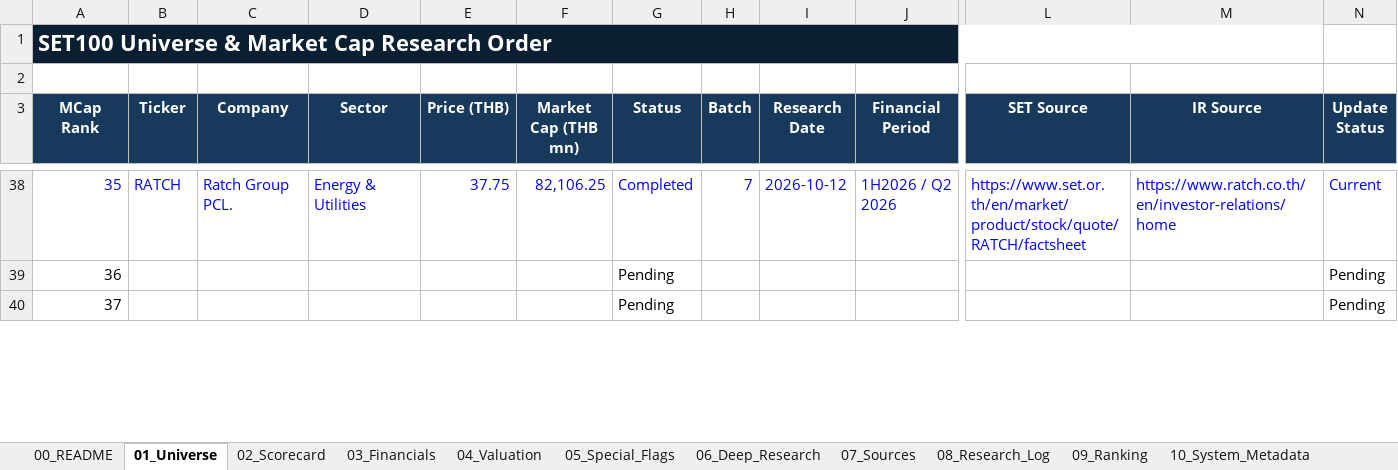
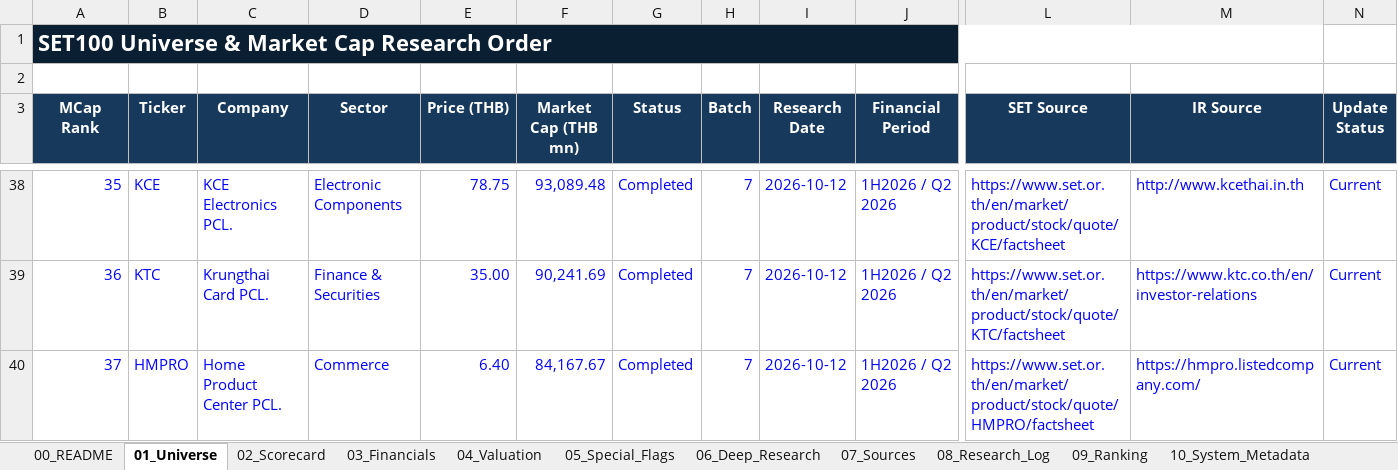
Before and after one commit to KuisJJJ/SET100, an Excel workbook: SET100_Investment_Research_Master.xlsx, sheet 01_Universe, drawn as a sheet; only a part is shown, gaps mark what is left out; values as stored, in another font and other column widths than the file's, no borders; table styles not drawn; the diff covers the shown part only; the diff names each change by its address in the sheet, - before the commit and + after, or states it on an @@ line.

```diff
--- a/SET100_Investment_Research_Master.xlsx (sheet 01_Universe)
+++ b/SET100_Investment_Research_Master.xlsx (sheet 01_Universe)
-B38 (Ticker): RATCH
+B38 (Ticker): KCE
-C38 (Company): Ratch Group PCL.
+C38 (Company): KCE Electronics PCL.
-D38 (Sector): Energy & Utilities
+D38 (Sector): Electronic Components
-E38 (Price (THB)): 37.75
+E38 (Price (THB)): 78.75
-F38 (Market Cap (THB mn)): 82,106.25
+F38 (Market Cap (THB mn)): 93,089.48
-L38 (SET Source): https://www.set.or.th/en/market/product/stock/quote/RATCH/factsheet
+L38 (SET Source): https://www.set.or.th/en/market/product/stock/quote/KCE/factsheet
-M38 (IR Source): https://www.ratch.co.th/en/investor-relations/home
+M38 (IR Source): http://www.kcethai.in.th
-A39:A40 text colour: black
+A39:A40 text colour: #0000FF
-B39 (Ticker): (empty)
+B39 (Ticker): KTC
-C39 (Company): (empty)
+C39 (Company): Krungthai Card PCL.
-D39 (Sector): (empty)
+D39 (Sector): Finance & Securities
-E39 (Price (THB)): (empty)
+E39 (Price (THB)): 35.00
-F39 (Market Cap (THB mn)): (empty)
+F39 (Market Cap (THB mn)): 90,241.69
-G39:G40 (Status): Pending
+G39:G40 (Status): Completed
-G39:G40 text colour: black
+G39:G40 text colour: #0000FF
-H39:H40 (Batch): (empty)
+H39:H40 (Batch): 7
-I39:I40 (Research Date): (empty)
+I39:I40 (Research Date): 2026-10-12
-J39:J40 (Financial Period): (empty)
+J39:J40 (Financial Period): 1H2026 / Q2 2026
-L39 (SET Source): (empty)
+L39 (SET Source): https://www.set.or.th/en/market/product/stock/quote/KTC/factsheet
-M39 (IR Source): (empty)
+M39 (IR Source): https://www.ktc.co.th/en/investor-relations
-N39:N40 (Update Status): Pending
+N39:N40 (Update Status): Current
-N39:N40 text colour: black
+N39:N40 text colour: #0000FF
-B40 (Ticker): (empty)
+B40 (Ticker): HMPRO
-C40 (Company): (empty)
+C40 (Company): Home Product Center PCL.
-D40 (Sector): (empty)
+D40 (Sector): Commerce
-E40 (Price (THB)): (empty)
+E40 (Price (THB)): 6.40
-F40 (Market Cap (THB mn)): (empty)
+F40 (Market Cap (THB mn)): 84,167.67
-L40 (SET Source): (empty)
+L40 (SET Source): https://www.set.or.th/en/market/product/stock/quote/HMPRO/factsheet
-M40 (IR Source): (empty)
+M40 (IR Source): https://hmpro.listedcompany.com/
```
Also changed, not shown: 276 edited cells and cell formats elsewhere in this sheet, sheet 06_Deep_Research, sheet 07_Sources, sheet 02_Scorecard, sheet 03_Financials, sheet 04_Valuation, sheet 10_System_Metadata.
